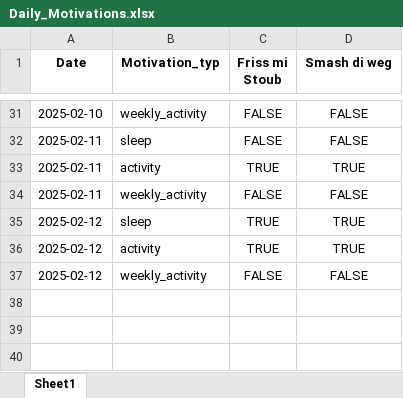
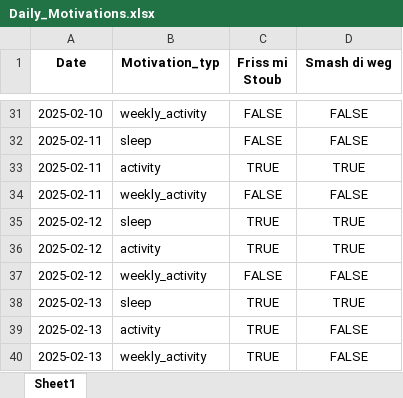
Before and after one commit to Cornibouchon/HealthyLifeFrontend01, an Excel workbook: data/Firmen/creators/2025-02-01/Daily_Motivations.xlsx, sheet Sheet1, drawn as a sheet; only a part is shown, gaps mark what is left out; values as stored, in another font and other column widths than the file's, no borders; the diff names each change by its address in the sheet, - before the commit and + after, or states it on an @@ line.

```diff
--- a/data/Firmen/creators/2025-02-01/Daily_Motivations.xlsx (sheet Sheet1)
+++ b/data/Firmen/creators/2025-02-01/Daily_Motivations.xlsx (sheet Sheet1)
+row 38: 2025-02-13 | sleep | TRUE | TRUE
+row 39: 2025-02-13 | activity | TRUE | FALSE
+row 40: 2025-02-13 | weekly_activity | TRUE | FALSE
```
Also changed, not shown: data/Firmen/creators/2025-02-01/Daily_Scores.xlsx, data/Firmen/ipt/2025-02-01/Daily_Motivations.xlsx, 1 other file.
